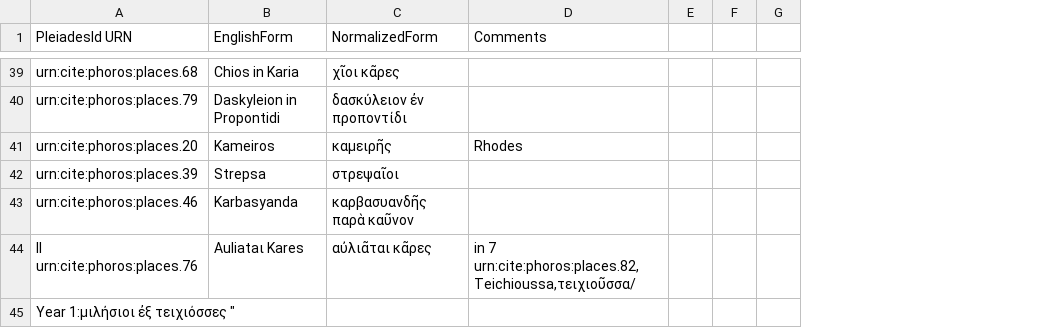
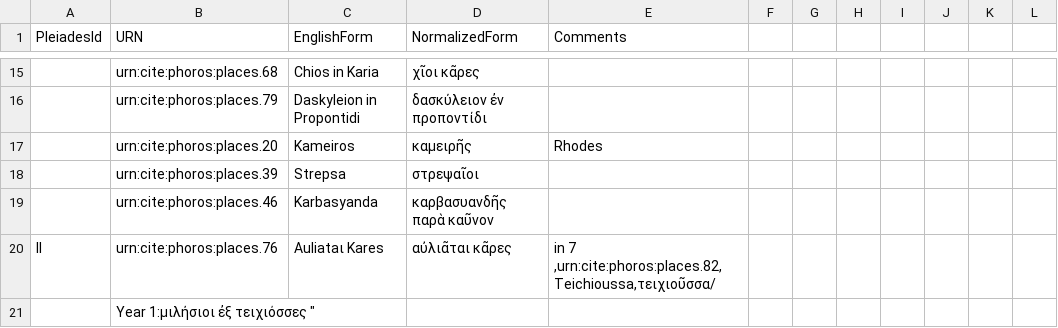
Before and after one commit to phoros/phoros, a CSV file: collections/places2.csv, drawn as a sheet; only a part is shown, gaps mark what is left out; removed rows and columns are numbered as before the commit, all else as after; ↵ is a line break in a cell; the diff covers the shown part only; the diff names each change by its address in the sheet, - before the commit and + after, or states it on an @@ line.

Commit message:
format csv

```diff
--- a/collections/places2.csv
+++ b/collections/places2.csv
+column A (PleiadesId), row 20: II
+column F, empty
-column G, empty
+column I, empty
+column J, empty
+column K, empty
+column L, empty
-B1: PleiadesId URN
+B1: URN
-B20 (URN): II urn:cite:phoros:places.76
+B20 (URN): urn:cite:phoros:places.76
-E20 (Comments): in 7 ↵ urn:cite:phoros:places.82,Teichioussa,τειχιοῦσσα/
+E20 (Comments): in 7 ↵ ,urn:cite:phoros:places.82,Teichioussa,τειχιοῦσσα/
```
Also changed, not shown: 1 added row, 27 removed rows and 8 edited cells elsewhere in this file.
